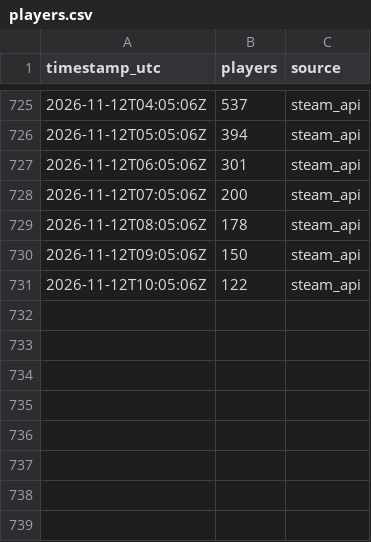
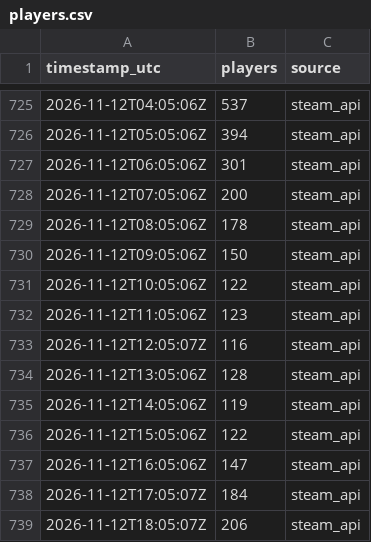
Before and after one commit to VeteranGamer-dev/hood-warfare-2-player-count, a CSV file: data/players.csv, drawn as a sheet; only a part is shown, gaps mark what is left out.

```diff
--- a/data/players.csv
+++ b/data/players.csv
@@ -731 +731,9 @@ timestamp_utc,players,source
 2026-11-12T10:05:06Z,122,steam_api
+2026-11-12T11:05:06Z,123,steam_api
+2026-11-12T12:05:07Z,116,steam_api
+2026-11-12T13:05:06Z,128,steam_api
+2026-11-12T14:05:06Z,119,steam_api
+2026-11-12T15:05:06Z,122,steam_api
+2026-11-12T16:05:06Z,147,steam_api
+2026-11-12T17:05:07Z,184,steam_api
+2026-11-12T18:05:07Z,206,steam_api
```
Also changed, not shown: 2 other files.
